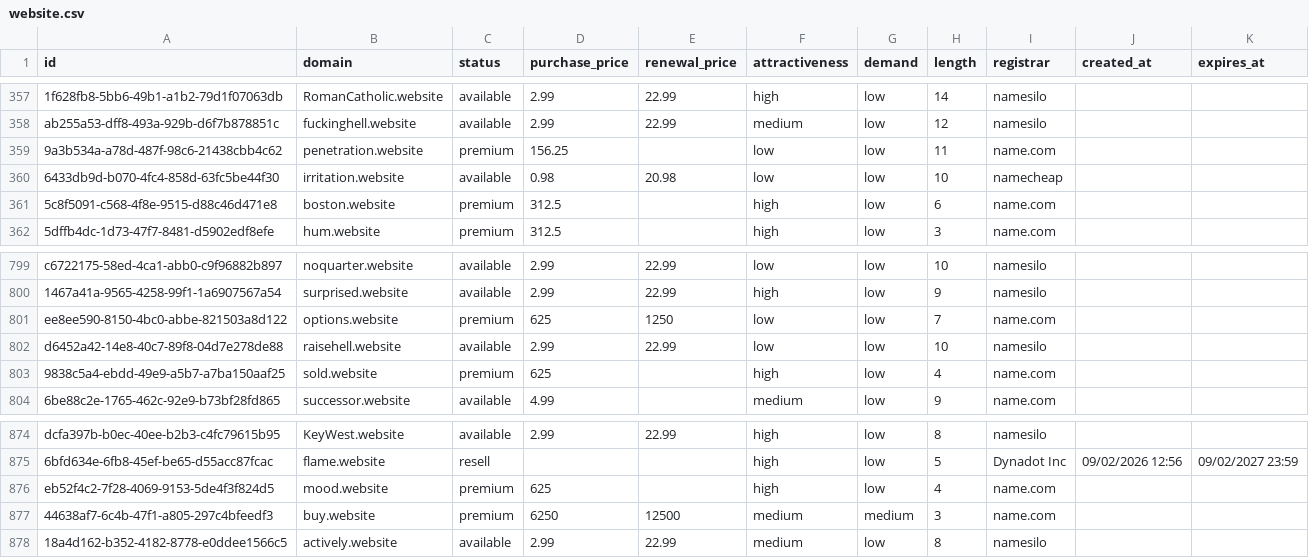
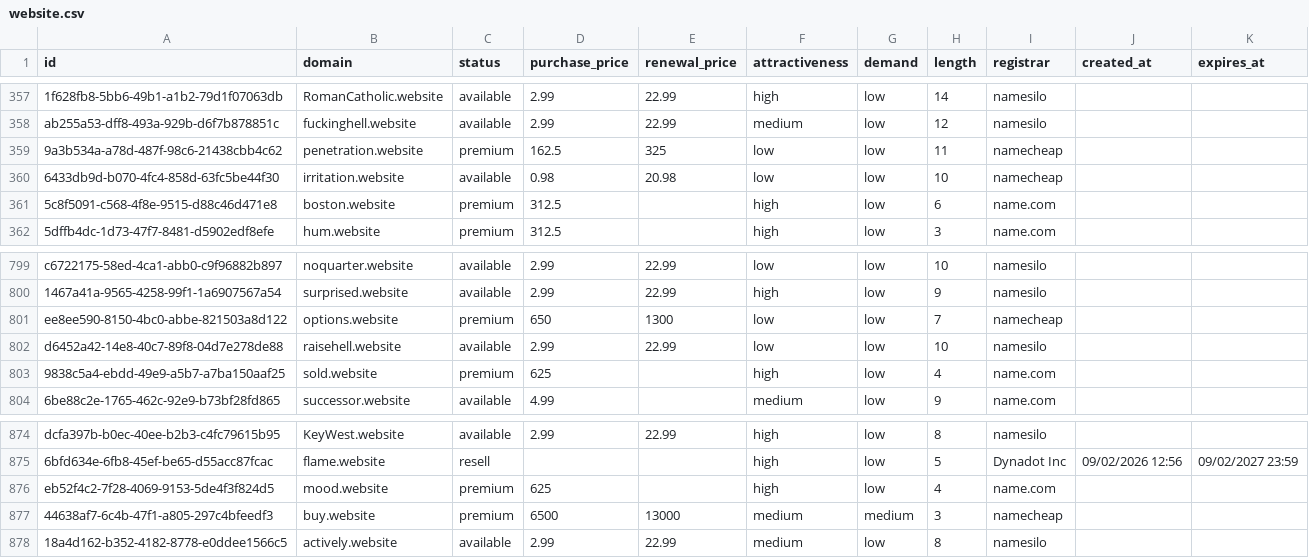
Before and after one commit to UniqueDomains/website-oneword-domains, a CSV file: website.csv, drawn as a sheet; only a part is shown, gaps mark what is left out; the diff covers the shown part only; the diff names each change by its address in the sheet, - before the commit and + after, or states it on an @@ line.

```diff
--- a/website.csv
+++ b/website.csv
-D359 (purchase_price): 156.25
+D359 (purchase_price): 162.5
-E359 (renewal_price): (empty)
+E359 (renewal_price): 325
-I359 (registrar): name.com
+I359 (registrar): namecheap
-D801 (purchase_price): 625
+D801 (purchase_price): 650
-E801 (renewal_price): 1250
+E801 (renewal_price): 1300
-I801 (registrar): name.com
+I801 (registrar): namecheap
-D877 (purchase_price): 6250
+D877 (purchase_price): 6500
-E877 (renewal_price): 12500
+E877 (renewal_price): 13000
-I877 (registrar): name.com
+I877 (registrar): namecheap
```
Also changed, not shown: 18 edited cells elsewhere in this file, 4 other files.
